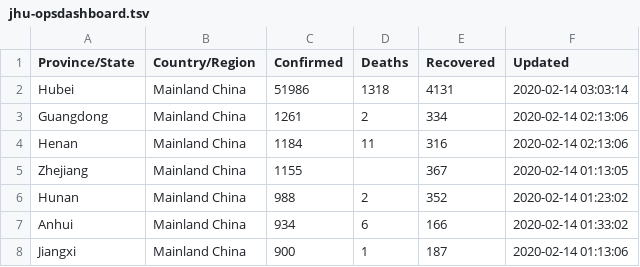
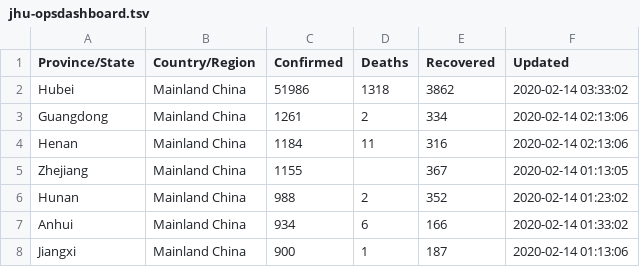
Before and after one commit to smartquark/coronavirus_data, a TSV file: data/jhu-opsdashboard.tsv, drawn as a sheet; only a part is shown.

Commit message:
2020-02-14T03:38:16Z

```diff
--- a/data/jhu-opsdashboard.tsv
+++ b/data/jhu-opsdashboard.tsv
@@ -1,3 +1,3 @@
 Province/State	Country/Region	Confirmed	Deaths	Recovered	Updated
-Hubei	Mainland China	51986	1318	4131	2020-02-14 03:03:14
+Hubei	Mainland China	51986	1318	3862	2020-02-14 03:33:02
 Guangdong	Mainland China	1261	2	334	2020-02-14 02:13:06
```
